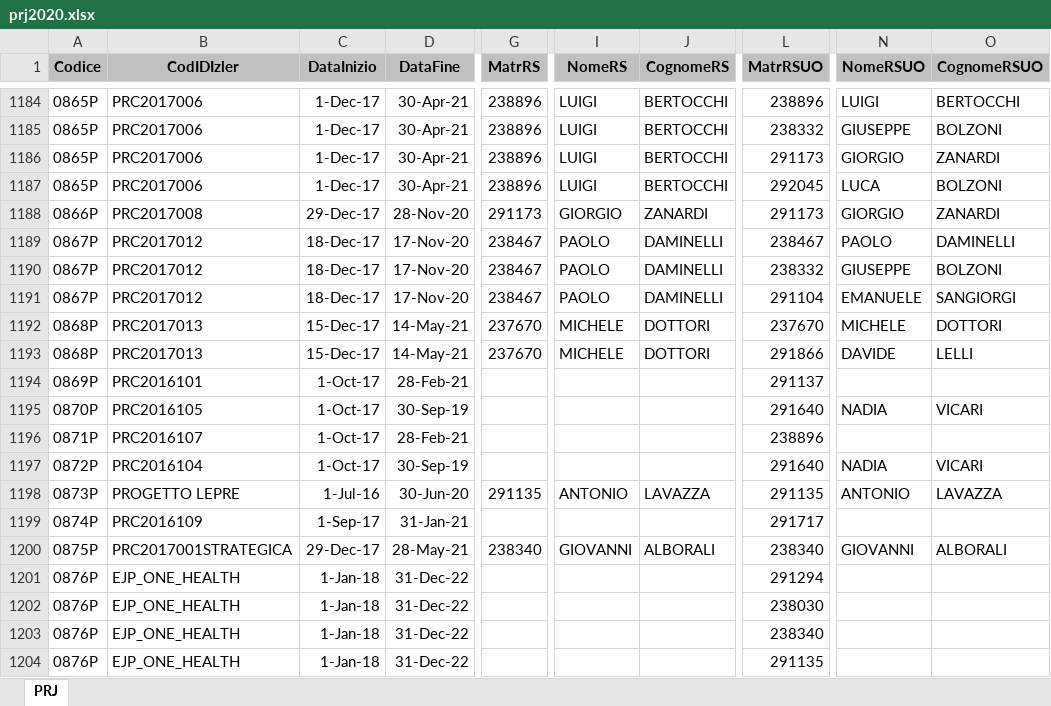
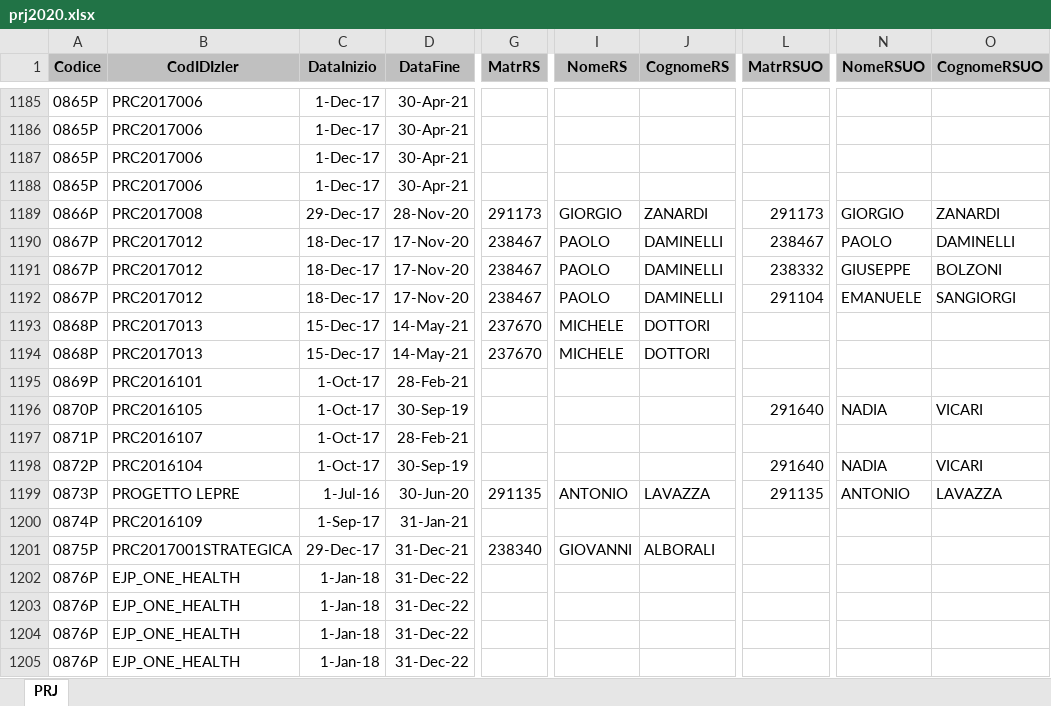
Before and after one commit to TMax66/COGEPERF, an Excel workbook: data/raw/prj2020.xlsx, sheet PRJ, drawn as a sheet; only a part is shown, gaps mark what is left out; values as stored, in another font and other column widths than the file's, no borders; addresses are those after the commit; the diff covers the shown part only; the diff names each change by its address in the sheet, - before the commit and + after, or states it on an @@ line.

```diff
--- a/data/raw/prj2020.xlsx (sheet PRJ)
+++ b/data/raw/prj2020.xlsx (sheet PRJ)
-G1185:G1188 (MatrRS): 238896
+G1185:G1188 (MatrRS): (empty)
-I1185:I1188 (NomeRS): LUIGI
+I1185:I1188 (NomeRS): (empty)
-J1185:J1188 (CognomeRS): BERTOCCHI
+J1185:J1188 (CognomeRS): (empty)
-L1185 (MatrRSUO): 238896
+L1185 (MatrRSUO): (empty)
-N1185 (NomeRSUO): LUIGI
+N1185 (NomeRSUO): (empty)
-O1185 (CognomeRSUO): BERTOCCHI
+O1185 (CognomeRSUO): (empty)
-L1186 (MatrRSUO): 238332
+L1186 (MatrRSUO): (empty)
-N1186 (NomeRSUO): GIUSEPPE
+N1186 (NomeRSUO): (empty)
-O1186 (CognomeRSUO): BOLZONI
+O1186 (CognomeRSUO): (empty)
-L1187 (MatrRSUO): 291173
+L1187 (MatrRSUO): (empty)
-N1187 (NomeRSUO): GIORGIO
+N1187 (NomeRSUO): (empty)
-O1187 (CognomeRSUO): ZANARDI
+O1187 (CognomeRSUO): (empty)
-L1188 (MatrRSUO): 292045
+L1188 (MatrRSUO): (empty)
-N1188 (NomeRSUO): LUCA
+N1188 (NomeRSUO): (empty)
-O1188 (CognomeRSUO): BOLZONI
+O1188 (CognomeRSUO): (empty)
-L1193 (MatrRSUO): 237670
+L1193 (MatrRSUO): (empty)
-N1193 (NomeRSUO): MICHELE
+N1193 (NomeRSUO): (empty)
-O1193 (CognomeRSUO): DOTTORI
+O1193 (CognomeRSUO): (empty)
-L1194 (MatrRSUO): 291866
+L1194 (MatrRSUO): (empty)
-N1194 (NomeRSUO): DAVIDE
+N1194 (NomeRSUO): (empty)
-O1194 (CognomeRSUO): LELLI
+O1194 (CognomeRSUO): (empty)
-L1195 (MatrRSUO): 291137
+L1195 (MatrRSUO): (empty)
-L1197 (MatrRSUO): 238896
+L1197 (MatrRSUO): (empty)
-L1200 (MatrRSUO): 291717
+L1200 (MatrRSUO): (empty)
-D1201 (DataFine): 28-May-21
+D1201 (DataFine): 31-Dec-21
-L1201 (MatrRSUO): 238340
+L1201 (MatrRSUO): (empty)
-N1201 (NomeRSUO): GIOVANNI
+N1201 (NomeRSUO): (empty)
-O1201 (CognomeRSUO): ALBORALI
+O1201 (CognomeRSUO): (empty)
-L1202 (MatrRSUO): 291294
+L1202 (MatrRSUO): (empty)
-L1203 (MatrRSUO): 238030
+L1203 (MatrRSUO): (empty)
-L1204 (MatrRSUO): 238340
+L1204 (MatrRSUO): (empty)
-L1205 (MatrRSUO): 291135
+L1205 (MatrRSUO): (empty)
```
Also changed, not shown: 14 added rows and 606 edited cells elsewhere in this sheet.
